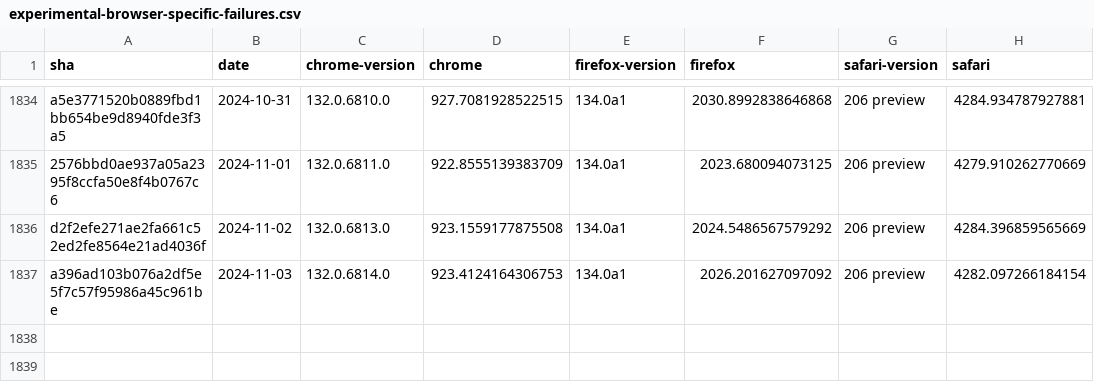
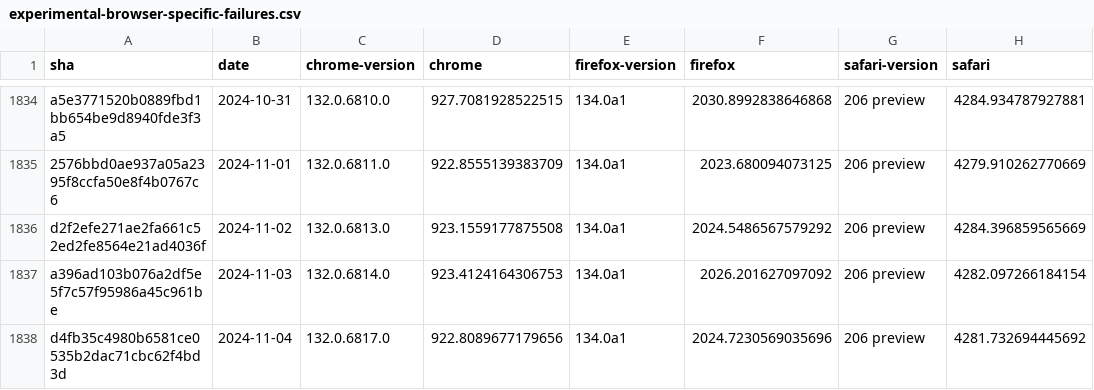
Before and after one commit to gsnedders/results-analysis, a CSV file: data/experimental-browser-specific-failures.csv, drawn as a sheet; only a part is shown, gaps mark what is left out; the diff names each change by its address in the sheet, - before the commit and + after, or states it on an @@ line.

```diff
--- a/data/experimental-browser-specific-failures.csv
+++ b/data/experimental-browser-specific-failures.csv
+row 1838: d4fb35c4980b6581ce0535b2dac71cbc62f4bd3d | 2024-11-04 | 132.0.6817.0 | 922.8089677179656 | 134.0a1 | 2024.7230569035696 | 206 preview | 4281.732694445692
```
Also changed, not shown: data/interop-2023/interop-2023-experimental-v2.csv, data/interop-2024/interop-2024-experimental-v2.csv.
